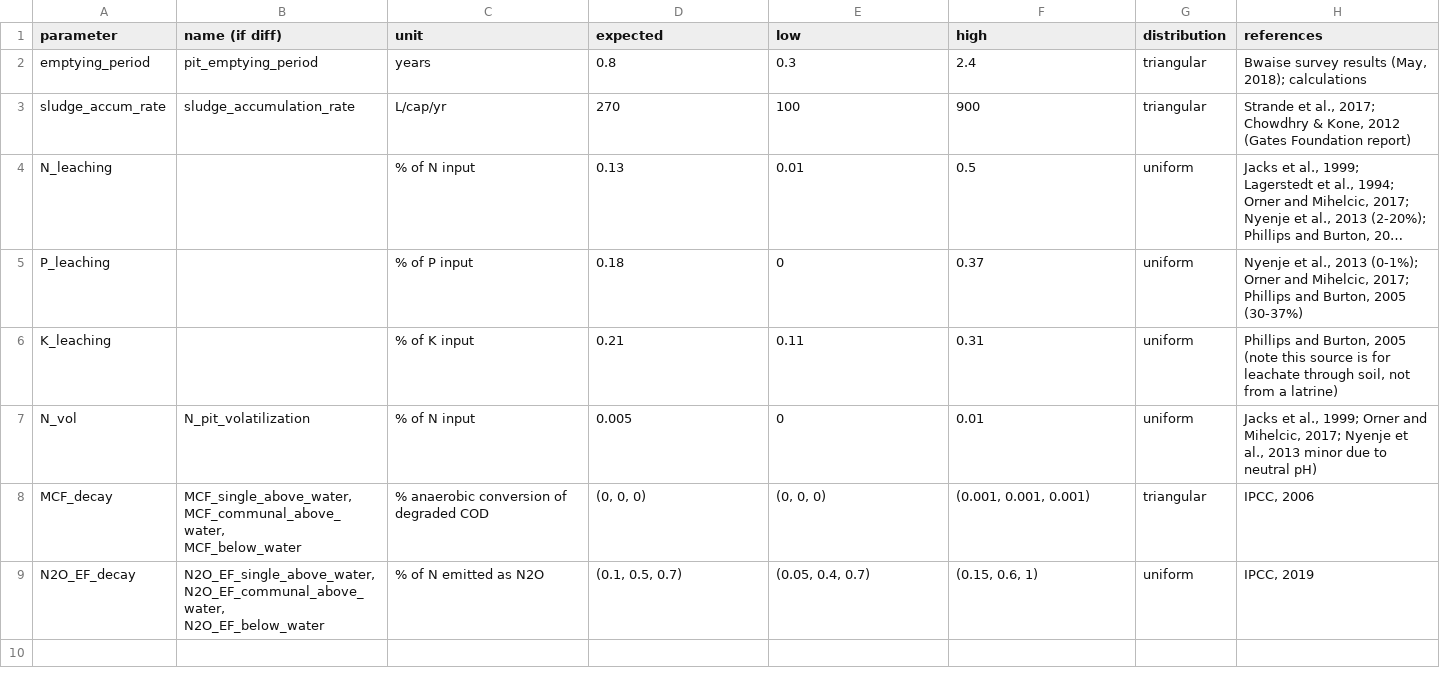
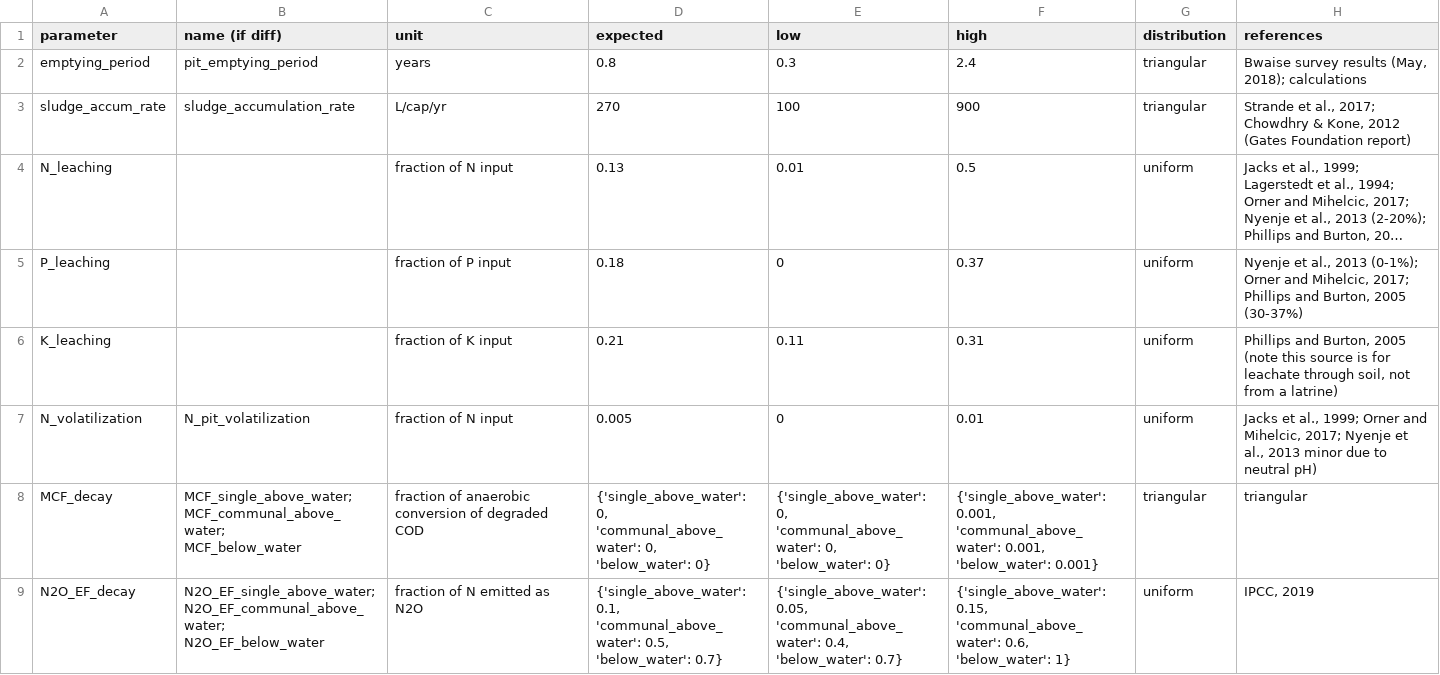
Before and after one commit to QSD-Group/QSDsan, a CSV file: sanitation/data/unit_data/_pit_latrine.csv, drawn as a sheet; long unchanged cells end in …; ↵ is a line break in a cell; the diff names each change by its address in the sheet, - before the commit and + after, or states it on an @@ line.

Commit message:
update functions for calcuation of Component i_ properties, update unit data files

```diff
--- a/sanitation/data/unit_data/_pit_latrine.csv
+++ b/sanitation/data/unit_data/_pit_latrine.csv
-C4 (unit): % of N input
+C4 (unit): fraction of N input
-C5 (unit): % of P input
+C5 (unit): fraction of P input
-C6 (unit): % of K input
+C6 (unit): fraction of K input
-A7 (parameter): N_vol
+A7 (parameter): N_volatilization
-C7 (unit): % of N input
+C7 (unit): fraction of N input
-B8 (name (if diff)): MCF_single_above_water, ↵ MCF_communal_above_water, ↵ MCF_below_water
+B8 (name (if diff)): MCF_single_above_water; ↵ MCF_communal_above_water; ↵ MCF_below_water
-C8 (unit): % anaerobic conversion of degraded COD
+C8 (unit): fraction of anaerobic conversion of degraded COD
-D8 (expected): (0, 0, 0)
+D8 (expected): {'single_above_water': 0, ↵ 'communal_above_water': 0, ↵ 'below_water': 0}
-E8 (low): (0, 0, 0)
+E8 (low): {'single_above_water': 0, ↵ 'communal_above_water': 0, ↵ 'below_water': 0}
-F8 (high): (0.001, 0.001, 0.001)
+F8 (high): {'single_above_water': 0.001, ↵ 'communal_above_water': 0.001, ↵ 'below_water': 0.001}
-H8 (references): IPCC, 2006
+H8 (references): triangular
-B9 (name (if diff)): N2O_EF_single_above_water, ↵ N2O_EF_communal_above_water, ↵ N2O_EF_below_water
+B9 (name (if diff)): N2O_EF_single_above_water; ↵ N2O_EF_communal_above_water; ↵ N2O_EF_below_water
-C9 (unit): % of N emitted as N2O
+C9 (unit): fraction of N emitted as N2O
-D9 (expected): (0.1, 0.5, 0.7)
+D9 (expected): {'single_above_water': 0.1, ↵ 'communal_above_water': 0.5, ↵ 'below_water': 0.7}
-E9 (low): (0.05, 0.4, 0.7)
+E9 (low): {'single_above_water': 0.05, ↵ 'communal_above_water': 0.4, ↵ 'below_water': 0.7}
-F9 (high): (0.15, 0.6, 1)
+F9 (high): {'single_above_water': 0.15, ↵ 'communal_above_water': 0.6, ↵ 'below_water': 1}
```
Also changed, not shown: sanitation/data/unit_data/_uddt.csv, 4 other files.
